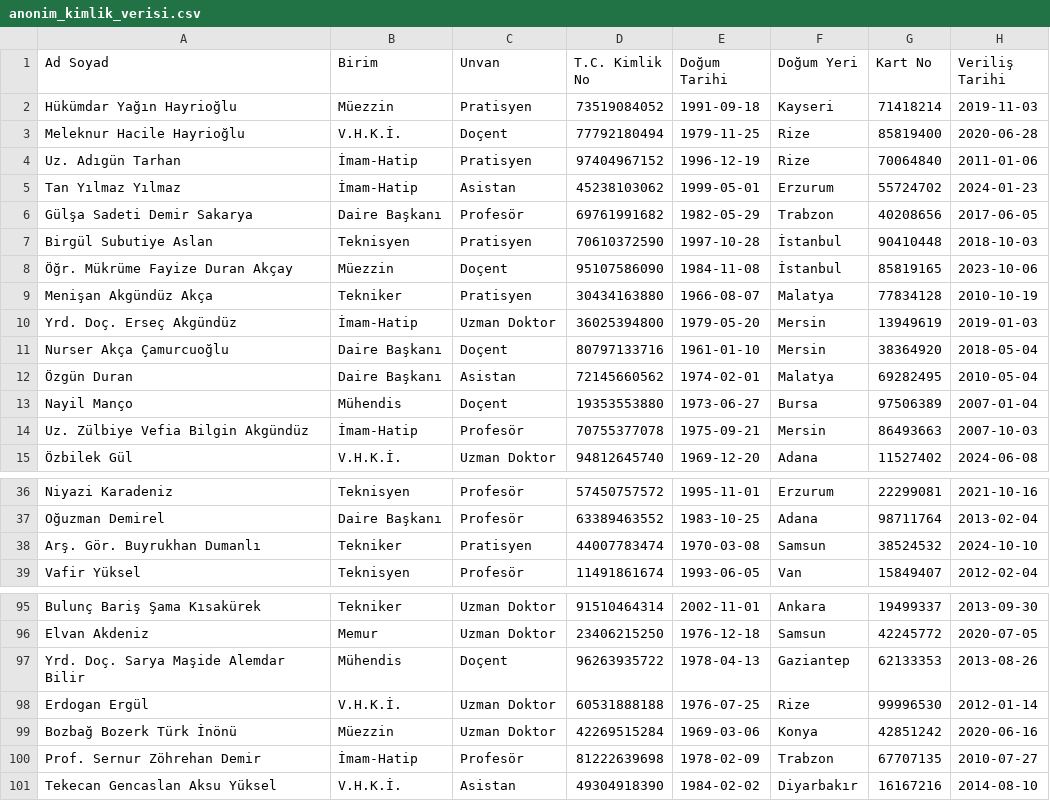
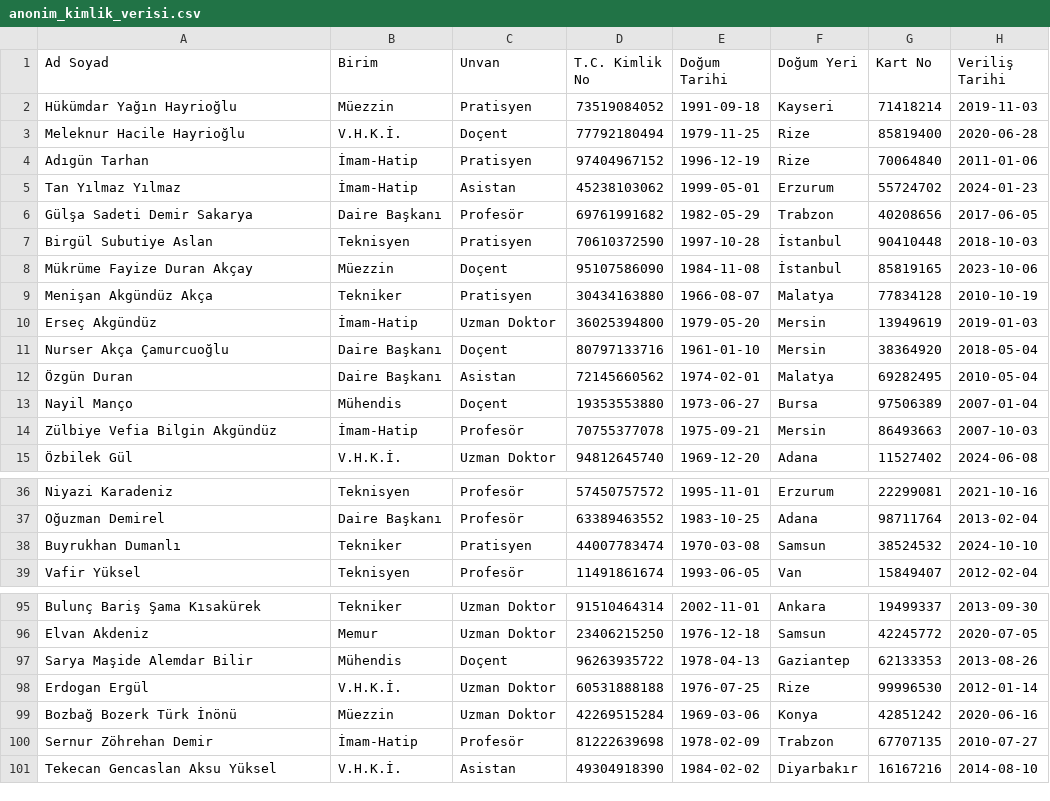
Before and after one commit to aoguzhut/anonim_veriler, a CSV file: anonim_kimlik_verisi.csv, drawn as a sheet; only a part is shown, gaps mark what is left out; the diff covers the shown part only.

Commit message:
ad soyad ön ekleri silindi

```diff
--- a/anonim_kimlik_verisi.csv
+++ b/anonim_kimlik_verisi.csv
@@ -3,3 +3,3 @@ Hükümdar Yağın Hayrioğlu,Müezzin,Pratisyen,73519084052,1991-09-18,Kayseri,
 Meleknur Hacile Hayrioğlu,V.H.K.İ.,Doçent,77792180494,1979-11-25,Rize,85819400,2020-06-28
-Uz. Adıgün Tarhan,İmam-Hatip,Pratisyen,97404967152,1996-12-19,Rize,70064840,2011-01-06
+Adıgün Tarhan,İmam-Hatip,Pratisyen,97404967152,1996-12-19,Rize,70064840,2011-01-06
 Tan Yılmaz Yılmaz,İmam-Hatip,Asistan,45238103062,1999-05-01,Erzurum,55724702,2024-01-23
@@ -7,5 +7,5 @@ Gülşa Sadeti Demir Sakarya,Daire Başkanı,Profesör,69761991682,1982-05-29,Tr
 Birgül Subutiye Aslan,Teknisyen,Pratisyen,70610372590,1997-10-28,İstanbul,90410448,2018-10-03
-Öğr. Mükrüme Fayize Duran Akçay,Müezzin,Doçent,95107586090,1984-11-08,İstanbul,85819165,2023-10-06
+Mükrüme Fayize Duran Akçay,Müezzin,Doçent,95107586090,1984-11-08,İstanbul,85819165,2023-10-06
 Menişan Akgündüz Akça,Tekniker,Pratisyen,30434163880,1966-08-07,Malatya,77834128,2010-10-19
-Yrd. Doç. Erseç Akgündüz,İmam-Hatip,Uzman Doktor,36025394800,1979-05-20,Mersin,13949619,2019-01-03
+Erseç Akgündüz,İmam-Hatip,Uzman Doktor,36025394800,1979-05-20,Mersin,13949619,2019-01-03
 Nurser Akça Çamurcuoğlu,Daire Başkanı,Doçent,80797133716,1961-01-10,Mersin,38364920,2018-05-04
@@ -13,3 +13,3 @@ Nurser Akça Çamurcuoğlu,Daire Başkanı,Doçent,80797133716,1961-01-10,Mersin
 Nayil Manço,Mühendis,Doçent,19353553880,1973-06-27,Bursa,97506389,2007-01-04
-Uz. Zülbiye Vefia Bilgin Akgündüz,İmam-Hatip,Profesör,70755377078,1975-09-21,Mersin,86493663,2007-10-03
+Zülbiye Vefia Bilgin Akgündüz,İmam-Hatip,Profesör,70755377078,1975-09-21,Mersin,86493663,2007-10-03
 Özbilek Gül,V.H.K.İ.,Uzman Doktor,94812645740,1969-12-20,Adana,11527402,2024-06-08
@@ -37,3 +37,3 @@ Niyazi Karadeniz,Teknisyen,Profesör,57450757572,1995-11-01,Erzurum,22299081,202
 Oğuzman Demirel,Daire Başkanı,Profesör,63389463552,1983-10-25,Adana,98711764,2013-02-04
-Arş. Gör. Buyrukhan Dumanlı,Tekniker,Pratisyen,44007783474,1970-03-08,Samsun,38524532,2024-10-10
+Buyrukhan Dumanlı,Tekniker,Pratisyen,44007783474,1970-03-08,Samsun,38524532,2024-10-10
 Vafir Yüksel,Teknisyen,Profesör,11491861674,1993-06-05,Van,15849407,2012-02-04
@@ -96,6 +96,6 @@ Bulunç Bariş Şama Kısakürek,Tekniker,Uzman Doktor,91510464314,2002-11-01,An
 Elvan Akdeniz,Memur,Uzman Doktor,23406215250,1976-12-18,Samsun,42245772,2020-07-05
-Yrd. Doç. Sarya Maşide Alemdar Bilir,Mühendis,Doçent,96263935722,1978-04-13,Gaziantep,62133353,2013-08-26
+Sarya Maşide Alemdar Bilir,Mühendis,Doçent,96263935722,1978-04-13,Gaziantep,62133353,2013-08-26
 Erdogan Ergül,V.H.K.İ.,Uzman Doktor,60531888188,1976-07-25,Rize,99996530,2012-01-14
 Bozbağ Bozerk Türk İnönü,Müezzin,Uzman Doktor,42269515284,1969-03-06,Konya,42851242,2020-06-16
-Prof. Sernur Zöhrehan Demir,İmam-Hatip,Profesör,81222639698,1978-02-09,Trabzon,67707135,2010-07-27
+Sernur Zöhrehan Demir,İmam-Hatip,Profesör,81222639698,1978-02-09,Trabzon,67707135,2010-07-27
 Tekecan Gencaslan Aksu Yüksel,V.H.K.İ.,Asistan,49304918390,1984-02-02,Diyarbakır,16167216,2014-08-10
```
Also changed, not shown: 25 edited cells elsewhere in this file.
